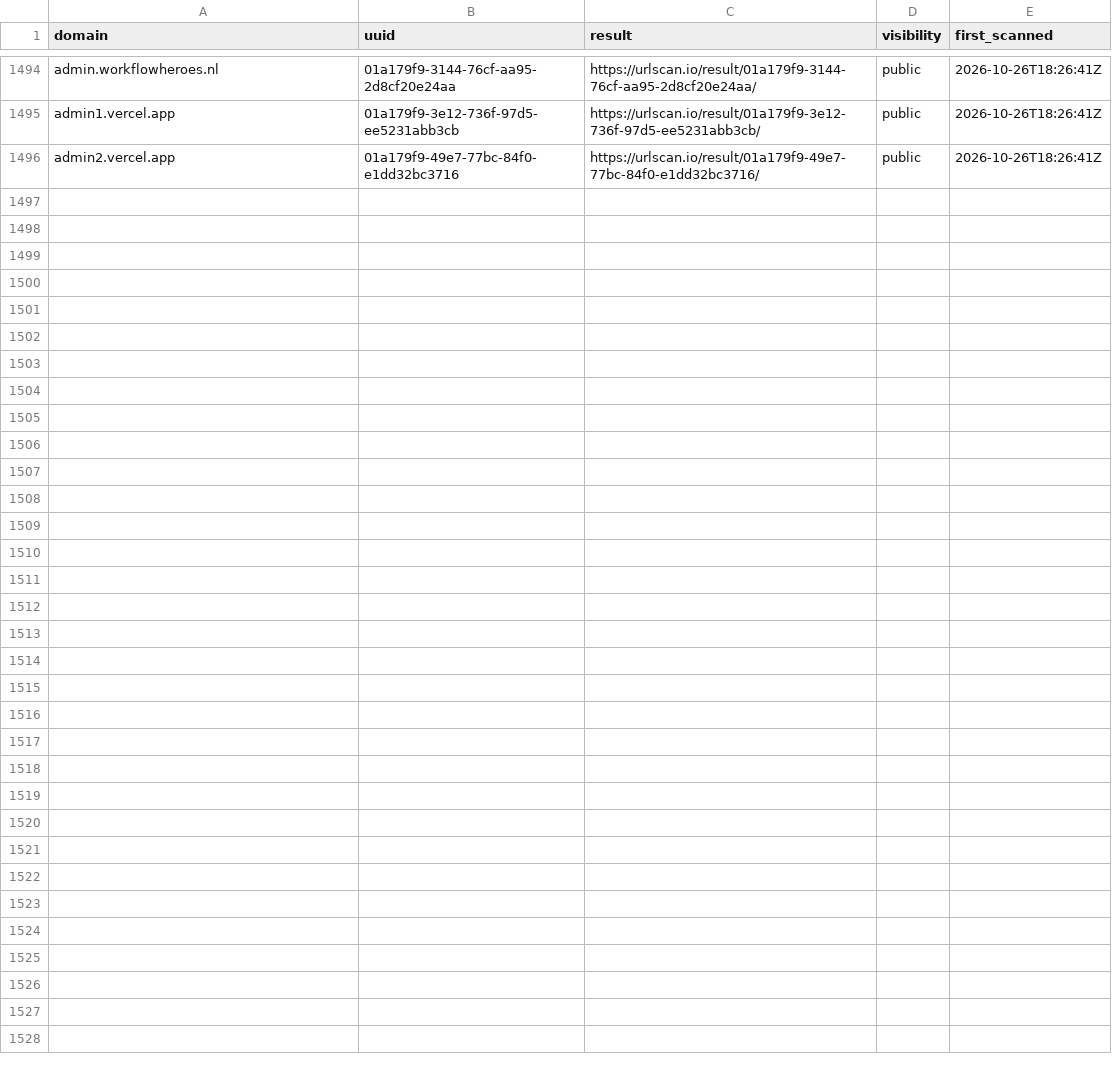
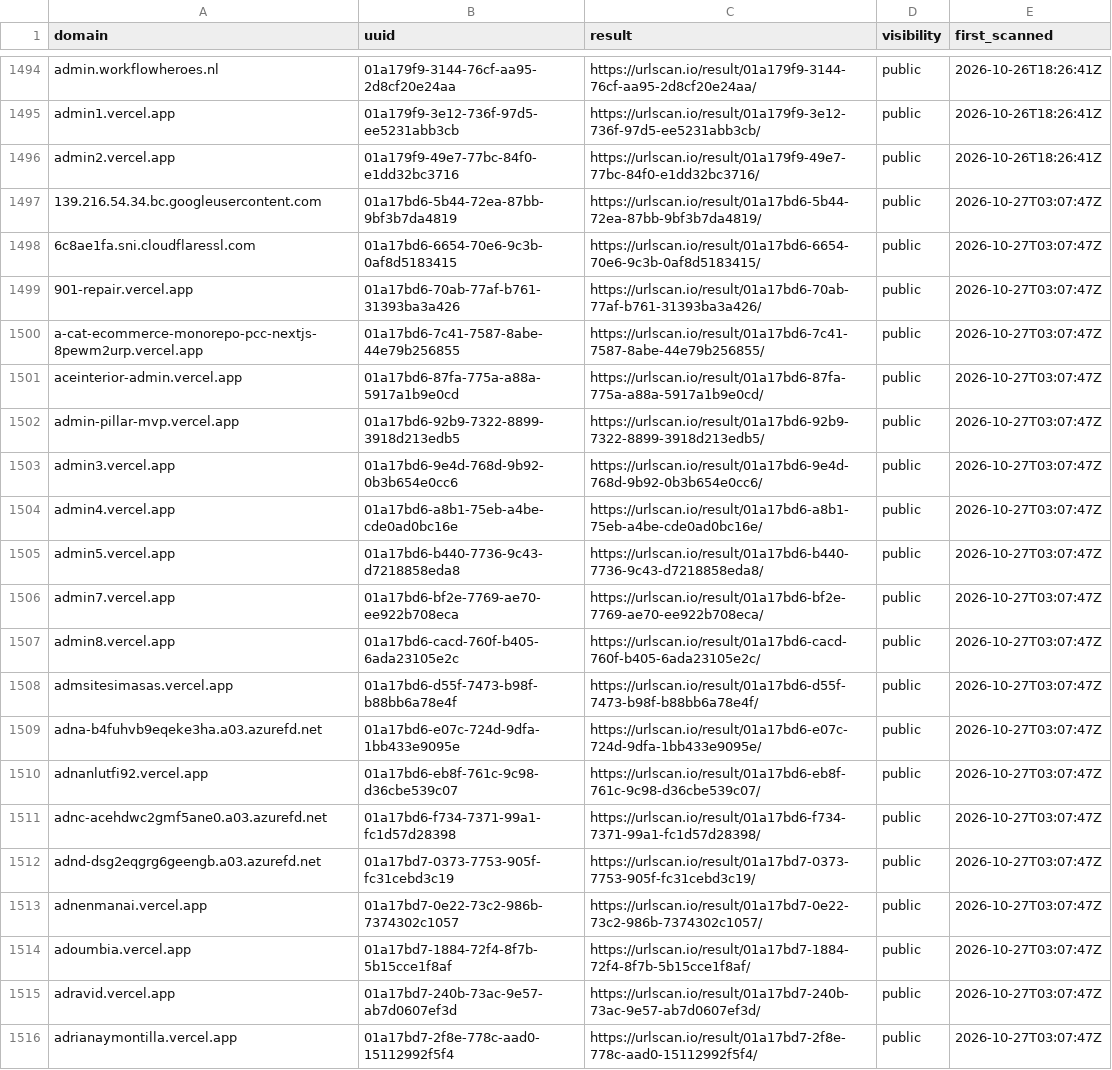
Before and after one commit to malek-alhu/marketplace-phaas-tracker, a CSV file: monitor/scans.csv, drawn as a sheet; only a part is shown, gaps mark what is left out; the diff names each change by its address in the sheet, - before the commit and + after, or states it on an @@ line.

```diff
--- a/monitor/scans.csv
+++ b/monitor/scans.csv
+row 1497: 139.216.54.34.bc.googleusercontent.com | 01a17bd6-5b44-72ea-87bb-9bf3b7da4819 | https://urlscan.io/result/01a17bd6-5b44-72ea-87bb-9bf3b7da4819/ | public | 2026-10-27T03:07:47Z
+row 1498: 6c8ae1fa.sni.cloudflaressl.com | 01a17bd6-6654-70e6-9c3b-0af8d5183415 | https://urlscan.io/result/01a17bd6-6654-70e6-9c3b-0af8d5183415/ | public | 2026-10-27T03:07:47Z
+row 1499: 901-repair.vercel.app | 01a17bd6-70ab-77af-b761-31393ba3a426 | https://urlscan.io/result/01a17bd6-70ab-77af-b761-31393ba3a426/ | public | 2026-10-27T03:07:47Z
+row 1500: a-cat-ecommerce-monorepo-pcc-nextjs-8pewm2urp.vercel.app | 01a17bd6-7c41-7587-8abe-44e79b256855 | https://urlscan.io/result/01a17bd6-7c41-7587-8abe-44e79b256855/ | public | 2026-10-27T03:07:47Z
+row 1501: aceinterior-admin.vercel.app | 01a17bd6-87fa-775a-a88a-5917a1b9e0cd | https://urlscan.io/result/01a17bd6-87fa-775a-a88a-5917a1b9e0cd/ | public | 2026-10-27T03:07:47Z
+row 1502: admin-pillar-mvp.vercel.app | 01a17bd6-92b9-7322-8899-3918d213edb5 | https://urlscan.io/result/01a17bd6-92b9-7322-8899-3918d213edb5/ | public | 2026-10-27T03:07:47Z
+row 1503: admin3.vercel.app | 01a17bd6-9e4d-768d-9b92-0b3b654e0cc6 | https://urlscan.io/result/01a17bd6-9e4d-768d-9b92-0b3b654e0cc6/ | public | 2026-10-27T03:07:47Z
+row 1504: admin4.vercel.app | 01a17bd6-a8b1-75eb-a4be-cde0ad0bc16e | https://urlscan.io/result/01a17bd6-a8b1-75eb-a4be-cde0ad0bc16e/ | public | 2026-10-27T03:07:47Z
+row 1505: admin5.vercel.app | 01a17bd6-b440-7736-9c43-d7218858eda8 | https://urlscan.io/result/01a17bd6-b440-7736-9c43-d7218858eda8/ | public | 2026-10-27T03:07:47Z
+row 1506: admin7.vercel.app | 01a17bd6-bf2e-7769-ae70-ee922b708eca | https://urlscan.io/result/01a17bd6-bf2e-7769-ae70-ee922b708eca/ | public | 2026-10-27T03:07:47Z
+row 1507: admin8.vercel.app | 01a17bd6-cacd-760f-b405-6ada23105e2c | https://urlscan.io/result/01a17bd6-cacd-760f-b405-6ada23105e2c/ | public | 2026-10-27T03:07:47Z
+row 1508: admsitesimasas.vercel.app | 01a17bd6-d55f-7473-b98f-b88bb6a78e4f | https://urlscan.io/result/01a17bd6-d55f-7473-b98f-b88bb6a78e4f/ | public | 2026-10-27T03:07:47Z
+row 1509: adna-b4fuhvb9eqeke3ha.a03.azurefd.net | 01a17bd6-e07c-724d-9dfa-1bb433e9095e | https://urlscan.io/result/01a17bd6-e07c-724d-9dfa-1bb433e9095e/ | public | 2026-10-27T03:07:47Z
+row 1510: adnanlutfi92.vercel.app | 01a17bd6-eb8f-761c-9c98-d36cbe539c07 | https://urlscan.io/result/01a17bd6-eb8f-761c-9c98-d36cbe539c07/ | public | 2026-10-27T03:07:47Z
+row 1511: adnc-acehdwc2gmf5ane0.a03.azurefd.net | 01a17bd6-f734-7371-99a1-fc1d57d28398 | https://urlscan.io/result/01a17bd6-f734-7371-99a1-fc1d57d28398/ | public | 2026-10-27T03:07:47Z
+row 1512: adnd-dsg2eqgrg6geengb.a03.azurefd.net | 01a17bd7-0373-7753-905f-fc31cebd3c19 | https://urlscan.io/result/01a17bd7-0373-7753-905f-fc31cebd3c19/ | public | 2026-10-27T03:07:47Z
+row 1513: adnenmanai.vercel.app | 01a17bd7-0e22-73c2-986b-7374302c1057 | https://urlscan.io/result/01a17bd7-0e22-73c2-986b-7374302c1057/ | public | 2026-10-27T03:07:47Z
+row 1514: adoumbia.vercel.app | 01a17bd7-1884-72f4-8f7b-5b15cce1f8af | https://urlscan.io/result/01a17bd7-1884-72f4-8f7b-5b15cce1f8af/ | public | 2026-10-27T03:07:47Z
+row 1515: adravid.vercel.app | 01a17bd7-240b-73ac-9e57-ab7d0607ef3d | https://urlscan.io/result/01a17bd7-240b-73ac-9e57-ab7d0607ef3d/ | public | 2026-10-27T03:07:47Z
+row 1516: adrianaymontilla.vercel.app | 01a17bd7-2f8e-778c-aad0-15112992f5f4 | https://urlscan.io/result/01a17bd7-2f8e-778c-aad0-15112992f5f4/ | public | 2026-10-27T03:07:47Z
```
Also changed, not shown: monitor/state/ct_pending.tsv, 13 other files.
